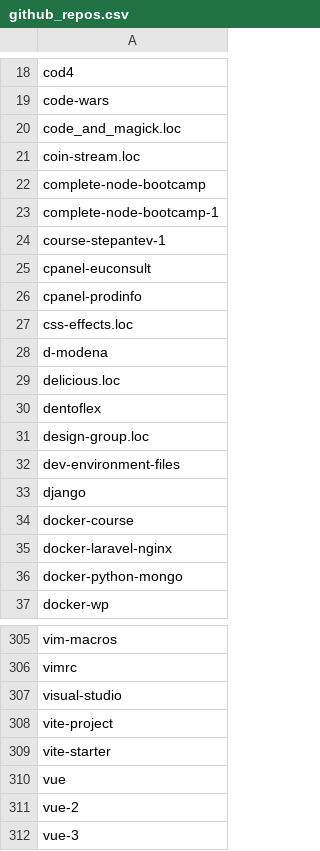
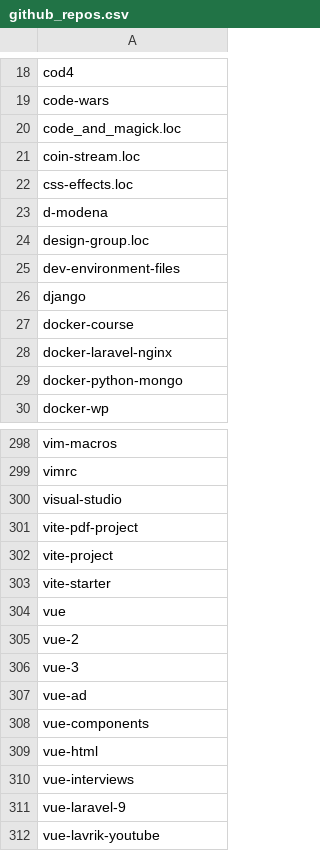
Before and after one commit to seriiserii825/py-bitbucket, a CSV file: github_repos.csv, drawn as a sheet; only a part is shown, gaps mark what is left out; the shorter side is filled out with more unchanged rows.

```diff
--- a/github_repos.csv
+++ b/github_repos.csv
@@ -21,11 +21,4 @@ code_and_magick.loc
 coin-stream.loc
-complete-node-bootcamp
-complete-node-bootcamp-1
-course-stepantev-1
-cpanel-euconsult
-cpanel-prodinfo
 css-effects.loc
 d-modena
-delicious.loc
-dentoflex
 design-group.loc
@@ -307,2 +300,3 @@ vimrc
 visual-studio
+vite-pdf-project
 vite-project
```
Also changed, not shown: 2 other files.
